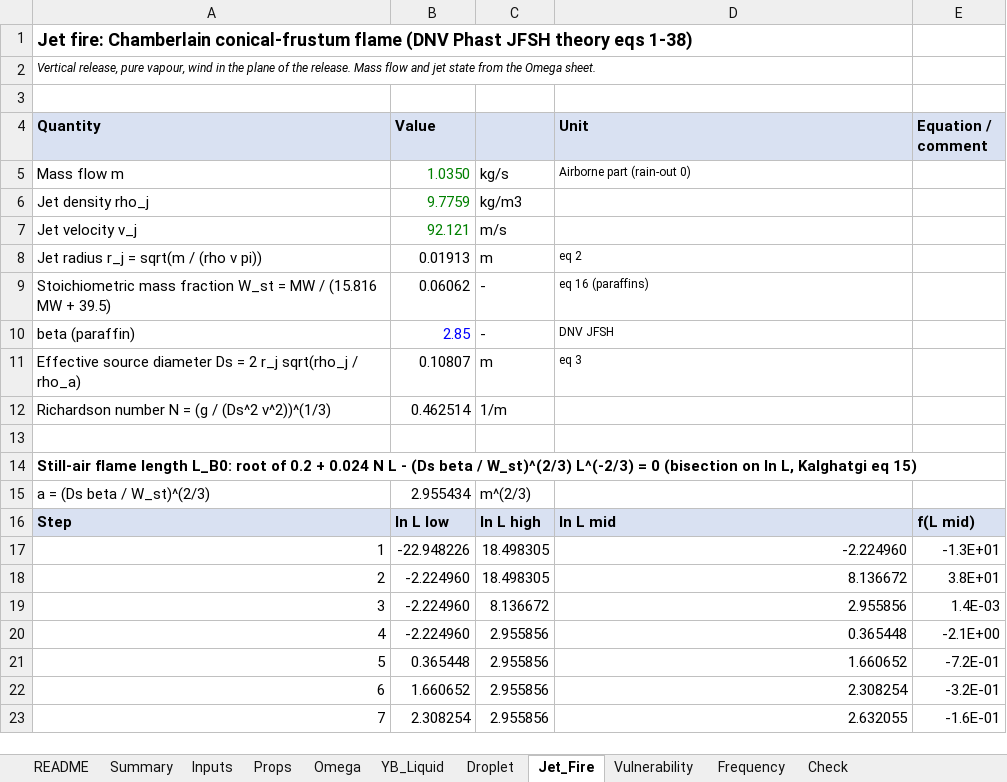
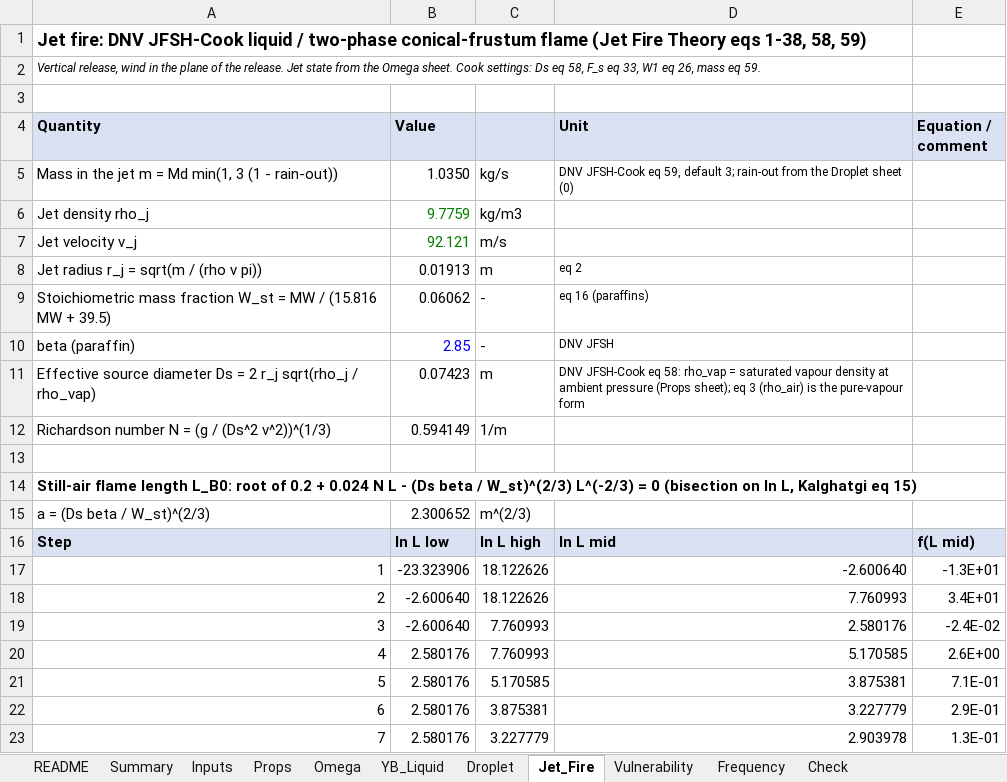
Before and after one commit to herrrickshaw/process-safety-design-toolkit, an Excel workbook: docs/Butane_Leak_Study_Calculations.xlsx, sheet Jet_Fire, drawn as a sheet; only a part is shown; values as stored, in another font and other column widths than the file's, no borders; removed rows and columns are numbered as before the commit, all else as after; the diff covers the shown part only; the diff names each change by its address in the sheet, - before the commit and + after, or states it on an @@ line.

```diff
--- a/docs/Butane_Leak_Study_Calculations.xlsx (sheet Jet_Fire)
+++ b/docs/Butane_Leak_Study_Calculations.xlsx (sheet Jet_Fire)
-A1 (Quantity): Jet fire: Chamberlain conical-frustum flame (DNV Phast JFSH theory eqs 1-38)
+A1 (Quantity): Jet fire: DNV JFSH-Cook liquid / two-phase conical-frustum flame (Jet Fire Theory eqs 1-38, 58, 59)
-A2 (Quantity): Vertical release, pure vapour, wind in the plane of the release. Mass flow and jet state from the Omega sheet.
+A2 (Quantity): Vertical release, wind in the plane of the release. Jet state from the Omega sheet. Cook settings: Ds eq 58, F_s eq 33, W1 eq 26, mass eq 59.
-A5 (Quantity): Mass flow m
+A5 (Quantity): Mass in the jet m = Md min(1, 3 (1 - rain-out))
-B5 text colour: #008000
+B5 text colour: black
-D5 (Unit): Airborne part (rain-out 0)
+D5 (Unit): DNV JFSH-Cook eq 59, default 3; rain-out from the Droplet sheet (0)
-row 11: Effective source diameter Ds = 2 r_j sqrt(rho_j / rho_a) | 0.10807 | m | eq 3
+row 11: Effective source diameter Ds = 2 r_j sqrt(rho_j / rho_vap) | 0.07423 | m | DNV JFSH-Cook eq 58: rho_vap = saturated vapour density at ambient pressure (Props sheet); eq 3 (rho_air) is the pure-vapour form
-B12 (Value): 0.462514
+B12 (Value): 0.594149
-B15 (Value): 2.955434
+B15 (Value): 2.300652
-B17 (Value): -22.948226
+B17 (Value): -23.323906
-C17:C18: 18.498305
+C17:C18: 18.122626
-D17 (Unit): -2.224960
+D17 (Unit): -2.600640
-B18:B19 (Value): -2.224960
+B18:B19 (Value): -2.600640
-D18 (Unit): 8.136672
+D18 (Unit): 7.760993
-E18 (Equation / comment): 3.8E+01
+E18 (Equation / comment): 3.4E+01
-C19: 8.136672
+C19: 7.760993
-D19 (Unit): 2.955856
+D19 (Unit): 2.580176
-E19 (Equation / comment): 1.4E-03
+E19 (Equation / comment): -2.4E-02
-B20 (Value): -2.224960
+B20 (Value): 2.580176
-C20: 2.955856
+C20: 7.760993
-D20 (Unit): 0.365448
+D20 (Unit): 5.170585
-E20 (Equation / comment): -2.1E+00
+E20 (Equation / comment): 2.6E+00
-B21 (Value): 0.365448
+B21 (Value): 2.580176
-C21: 2.955856
+C21: 5.170585
-D21 (Unit): 1.660652
+D21 (Unit): 3.875381
-E21 (Equation / comment): -7.2E-01
+E21 (Equation / comment): 7.1E-01
-B22 (Value): 1.660652
+B22 (Value): 2.580176
-C22: 2.955856
+C22: 3.875381
-D22 (Unit): 2.308254
+D22 (Unit): 3.227779
-E22 (Equation / comment): -3.2E-01
+E22 (Equation / comment): 2.9E-01
-B23 (Value): 2.308254
+B23 (Value): 2.580176
-C23: 2.955856
+C23: 3.227779
-D23 (Unit): 2.632055
+D23 (Unit): 2.903978
-E23 (Equation / comment): -1.6E-01
+E23 (Equation / comment): 1.3E-01
```
Also changed, not shown: 1 added row, 1 removed row and 262 edited cells elsewhere in this sheet, sheet Vulnerability, sheet Check, sheet Summary, formulas that keep their value, docs/Assumption_Tests.xlsx, docs/Detailed_Calculation_Breakdown.xlsx, 11 other files.
